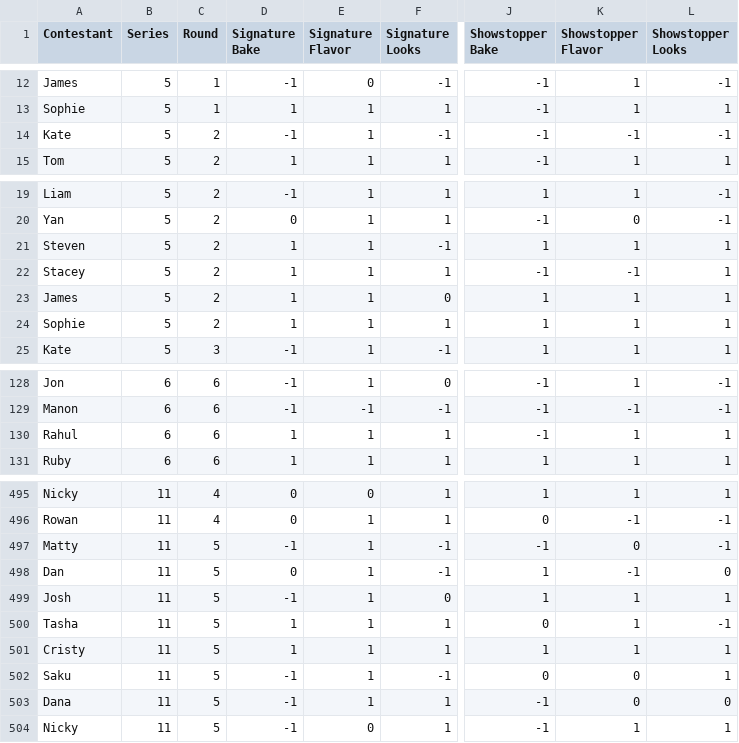
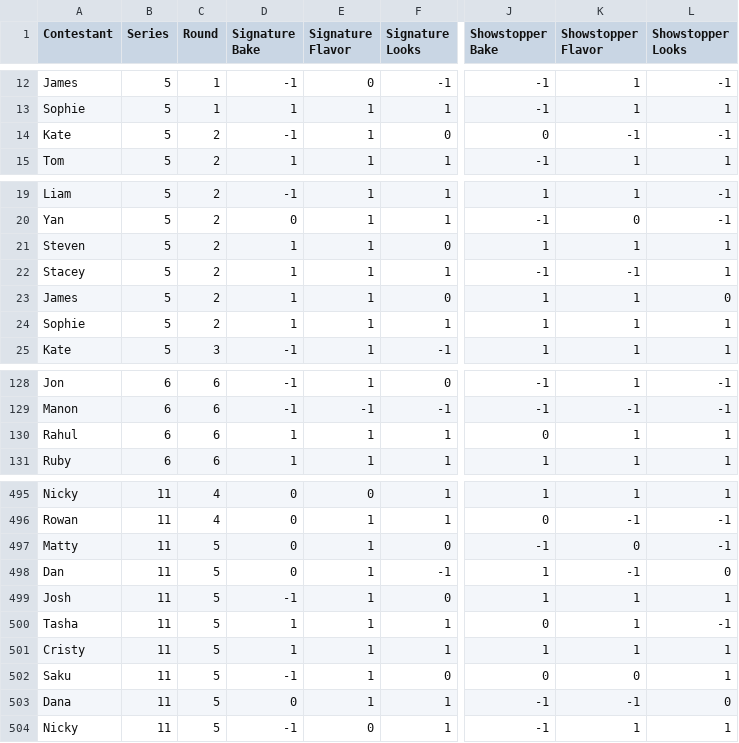
Before and after one commit to nathangiusti/BakeOff, a CSV file: data.csv, drawn as a sheet; only a part is shown, gaps mark what is left out; the diff names each change by its address in the sheet, - before the commit and + after, or states it on an @@ line.

```diff
--- a/data.csv
+++ b/data.csv
-F14 (Signature Looks): -1
+F14 (Signature Looks): 0
-J14 (Showstopper Bake): -1
+J14 (Showstopper Bake): 0
-F21 (Signature Looks): -1
+F21 (Signature Looks): 0
-L23 (Showstopper Looks): 1
+L23 (Showstopper Looks): 0
-J130 (Showstopper Bake): -1
+J130 (Showstopper Bake): 0
-D497 (Signature Bake): -1
+D497 (Signature Bake): 0
-F497 (Signature Looks): -1
+F497 (Signature Looks): 0
-F502 (Signature Looks): -1
+F502 (Signature Looks): 0
-D503 (Signature Bake): -1
+D503 (Signature Bake): 0
-K503 (Showstopper Flavor): 0
+K503 (Showstopper Flavor): -1
```
Also changed, not shown: gbbo_episodes.csv, 4 other files.
